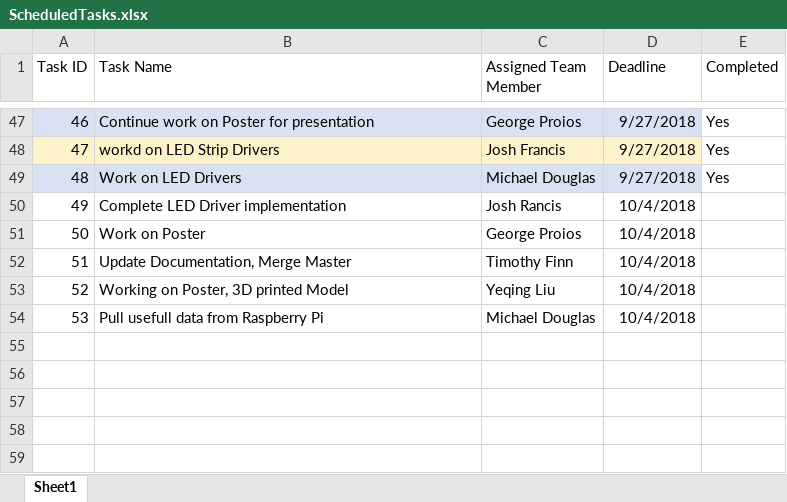
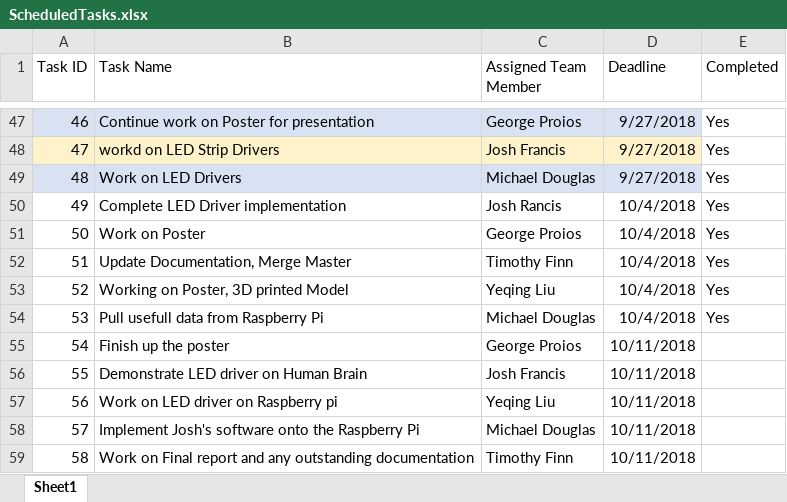
Before and after one commit to SATraceur/ITProject, an Excel workbook: Documentation/ScheduledTasks.xlsx, sheet Sheet1, drawn as a sheet; only a part is shown, gaps mark what is left out; values as stored, in another font and other column widths than the file's, no borders; table styles not drawn; the diff names each change by its address in the sheet, - before the commit and + after, or states it on an @@ line.

Commit message:
Adding Josh's changes to the GiT Repo

```diff
--- a/Documentation/ScheduledTasks.xlsx (sheet Sheet1)
+++ b/Documentation/ScheduledTasks.xlsx (sheet Sheet1)
-E50:E54 (Completed): (empty)
+E50:E54 (Completed): Yes
+row 55: 54 | Finish up the poster | George Proios | 10/11/2018
+row 56: 55 | Demonstrate LED driver on Human Brain | Josh Francis | 10/11/2018
+row 57: 56 | Work on LED driver on Raspberry pi | Yeqing Liu | 10/11/2018
+row 58: 57 | Implement Josh's software onto the Raspberry Pi | Michael Douglas | 10/11/2018
+row 59: 58 | Work on Final report and any outstanding documentation | Timothy Finn | 10/11/2018
```
Also changed, not shown: 11 other files.
